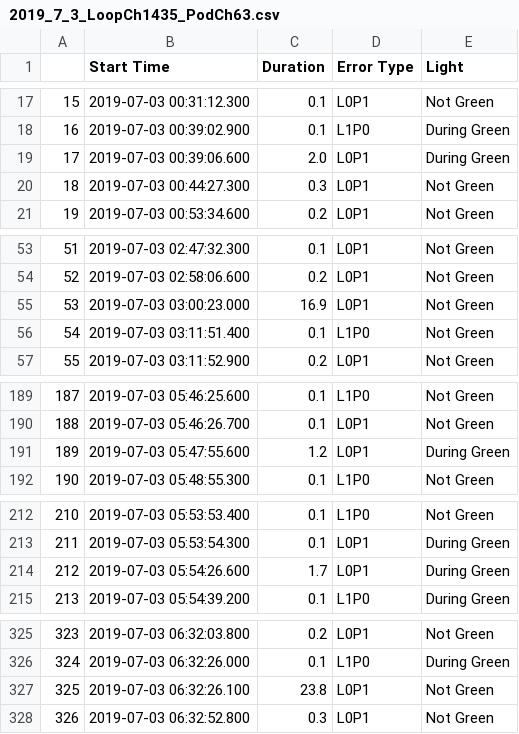
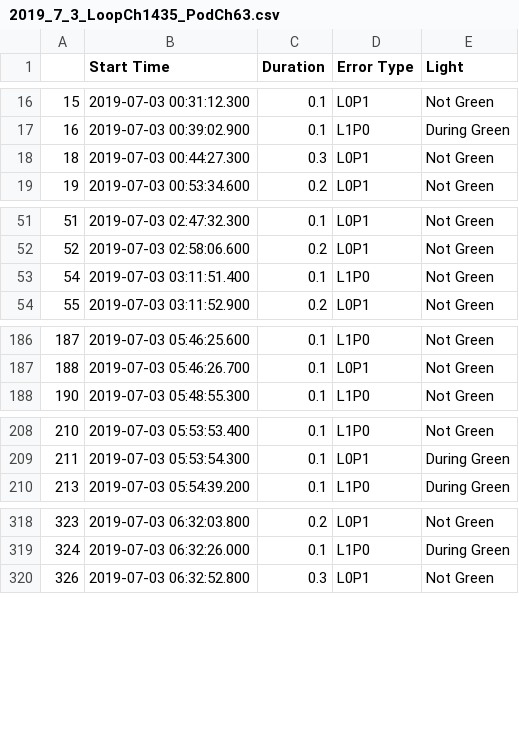
Before and after one commit to mvaldez2/Traffic_Work, a CSV file: 2019_7_3/2019_7_3_LoopCh1435_PodCh63.csv, drawn as a sheet; only a part is shown, gaps mark what is left out; the diff covers the shown part only.

```diff
--- a/2019_7_3/2019_7_3_LoopCh1435_PodCh63.csv
+++ b/2019_7_3/2019_7_3_LoopCh1435_PodCh63.csv
@@ -18,3 +17,2 @@
 16,2019-07-03 00:39:02.900,0.1,L1P0,During Green
-17,2019-07-03 00:39:06.600,2.0,L0P1,During Green
 18,2019-07-03 00:44:27.300,0.3,L0P1,Not Green
@@ -54,3 +52,2 @@
 52,2019-07-03 02:58:06.600,0.2,L0P1,Not Green
-53,2019-07-03 03:00:23.000,16.9,L0P1,Not Green
 54,2019-07-03 03:11:51.400,0.1,L1P0,Not Green
@@ -190,3 +187,2 @@
 188,2019-07-03 05:46:26.700,0.1,L0P1,Not Green
-189,2019-07-03 05:47:55.600,1.2,L0P1,During Green
 190,2019-07-03 05:48:55.300,0.1,L1P0,Not Green
@@ -213,3 +209,2 @@
 211,2019-07-03 05:53:54.300,0.1,L0P1,During Green
-212,2019-07-03 05:54:26.600,1.7,L0P1,During Green
 213,2019-07-03 05:54:39.200,0.1,L1P0,During Green
@@ -326,3 +319,2 @@
 324,2019-07-03 06:32:26.000,0.1,L1P0,During Green
-325,2019-07-03 06:32:26.100,23.8,L0P1,Not Green
 326,2019-07-03 06:32:52.800,0.3,L0P1,Not Green
```
Also changed, not shown: 31 removed rows elsewhere in this file, 2019_7_3/2019_7_3_LoopCh1334_PodCh64.csv, 2019_7_3/2019_7_3_LoopCh1736_PodCh62.csv, 11 other files.
